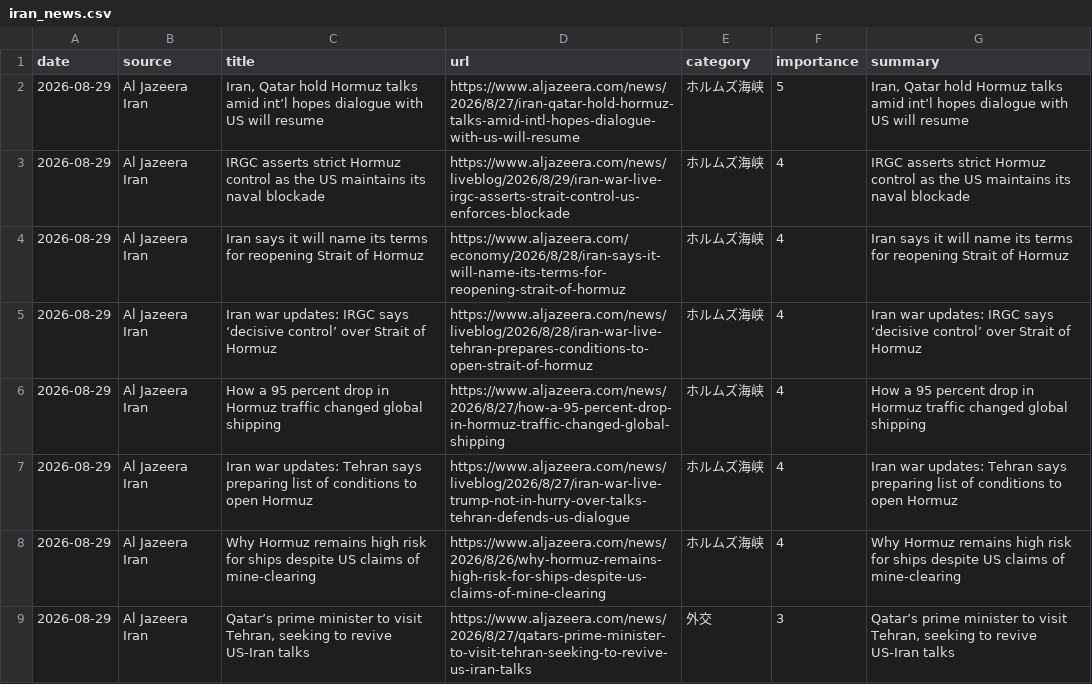
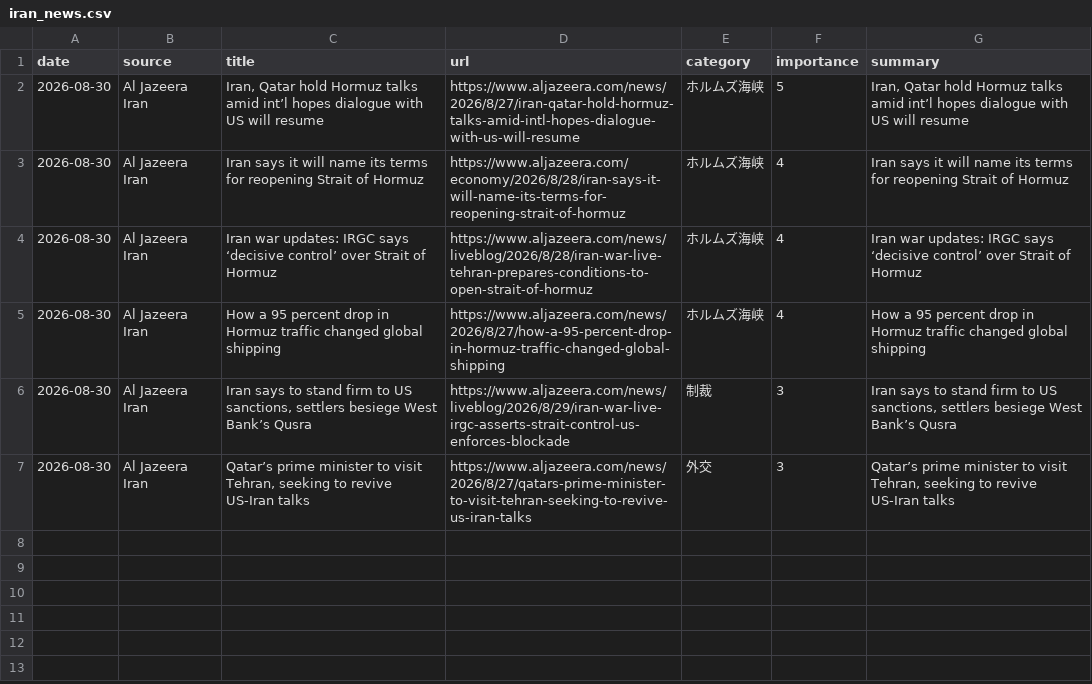
Before and after one commit to naka3-14/i-news, a CSV file: data/iran_news.csv, drawn as a sheet.

```diff
--- a/data/iran_news.csv
+++ b/data/iran_news.csv
@@ -1,9 +1,7 @@
 date,source,title,url,category,importance,summary
-2026-08-29,Al Jazeera Iran,"Iran, Qatar hold Hormuz talks amid int’l hopes dialogue with US will resume",https://www.aljazeera.com/news/2026/8/27/iran-qatar-hold-hormuz-talks-amid-intl-hopes-dialogue-with-us-will-resume,ホルムズ海峡,5,"Iran, Qatar hold Hormuz talks amid int’l hopes dialogue with US will resume"
-2026-08-29,Al Jazeera Iran,IRGC asserts strict Hormuz control as the US maintains its naval blockade,https://www.aljazeera.com/news/liveblog/2026/8/29/iran-war-live-irgc-asserts-strait-control-us-enforces-blockade,ホルムズ海峡,4,IRGC asserts strict Hormuz control as the US maintains its naval blockade
-2026-08-29,Al Jazeera Iran,Iran says it will name its terms for reopening Strait of Hormuz,https://www.aljazeera.com/economy/2026/8/28/iran-says-it-will-name-its-terms-for-reopening-strait-of-hormuz,ホルムズ海峡,4,Iran says it will name its terms for reopening Strait of Hormuz
-2026-08-29,Al Jazeera Iran,Iran war updates: IRGC says ‘decisive control’ over Strait of Hormuz,https://www.aljazeera.com/news/liveblog/2026/8/28/iran-war-live-tehran-prepares-conditions-to-open-strait-of-hormuz,ホルムズ海峡,4,Iran war updates: IRGC says ‘decisive control’ over Strait of Hormuz
-2026-08-29,Al Jazeera Iran,How a 95 percent drop in Hormuz traffic changed global shipping,https://www.aljazeera.com/news/2026/8/27/how-a-95-percent-drop-in-hormuz-traffic-changed-global-shipping,ホルムズ海峡,4,How a 95 percent drop in Hormuz traffic changed global shipping
-2026-08-29,Al Jazeera Iran,Iran war updates: Tehran says preparing list of conditions to open Hormuz,https://www.aljazeera.com/news/liveblog/2026/8/27/iran-war-live-trump-not-in-hurry-over-talks-tehran-defends-us-dialogue,ホルムズ海峡,4,Iran war updates: Tehran says preparing list of conditions to open Hormuz
-2026-08-29,Al Jazeera Iran,Why Hormuz remains high risk for ships despite US claims of mine-clearing,https://www.aljazeera.com/news/2026/8/26/why-hormuz-remains-high-risk-for-ships-despite-us-claims-of-mine-clearing,ホルムズ海峡,4,Why Hormuz remains high risk for ships despite US claims of mine-clearing
-2026-08-29,Al Jazeera Iran,"Qatar’s prime minister to visit Tehran, seeking to revive US-Iran talks",https://www.aljazeera.com/news/2026/8/27/qatars-prime-minister-to-visit-tehran-seeking-to-revive-us-iran-talks,外交,3,"Qatar’s prime minister to visit Tehran, seeking to revive US-Iran talks"
+2026-08-30,Al Jazeera Iran,"Iran, Qatar hold Hormuz talks amid int’l hopes dialogue with US will resume",https://www.aljazeera.com/news/2026/8/27/iran-qatar-hold-hormuz-talks-amid-intl-hopes-dialogue-with-us-will-resume,ホルムズ海峡,5,"Iran, Qatar hold Hormuz talks amid int’l hopes dialogue with US will resume"
+2026-08-30,Al Jazeera Iran,Iran says it will name its terms for reopening Strait of Hormuz,https://www.aljazeera.com/economy/2026/8/28/iran-says-it-will-name-its-terms-for-reopening-strait-of-hormuz,ホルムズ海峡,4,Iran says it will name its terms for reopening Strait of Hormuz
+2026-08-30,Al Jazeera Iran,Iran war updates: IRGC says ‘decisive control’ over Strait of Hormuz,https://www.aljazeera.com/news/liveblog/2026/8/28/iran-war-live-tehran-prepares-conditions-to-open-strait-of-hormuz,ホルムズ海峡,4,Iran war updates: IRGC says ‘decisive control’ over Strait of Hormuz
+2026-08-30,Al Jazeera Iran,How a 95 percent drop in Hormuz traffic changed global shipping,https://www.aljazeera.com/news/2026/8/27/how-a-95-percent-drop-in-hormuz-traffic-changed-global-shipping,ホルムズ海峡,4,How a 95 percent drop in Hormuz traffic changed global shipping
+2026-08-30,Al Jazeera Iran,"Iran says to stand firm to US sanctions, settlers besiege West Bank’s Qusra",https://www.aljazeera.com/news/liveblog/2026/8/29/iran-war-live-irgc-asserts-strait-control-us-enforces-blockade,制裁,3,"Iran says to stand firm to US sanctions, settlers besiege West Bank’s Qusra"
+2026-08-30,Al Jazeera Iran,"Qatar’s prime minister to visit Tehran, seeking to revive US-Iran talks",https://www.aljazeera.com/news/2026/8/27/qatars-prime-minister-to-visit-tehran-seeking-to-revive-us-iran-talks,外交,3,"Qatar’s prime minister to visit Tehran, seeking to revive US-Iran talks"
```
Also changed, not shown: 6 other files.
